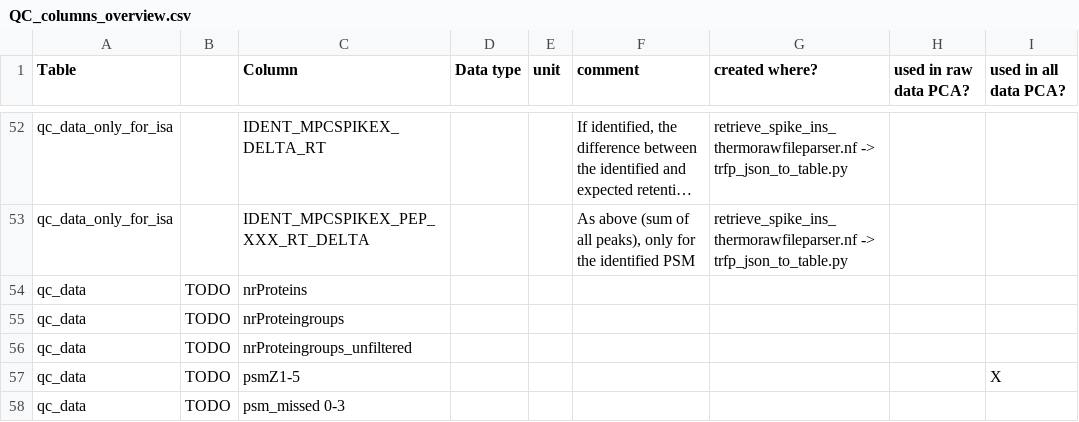
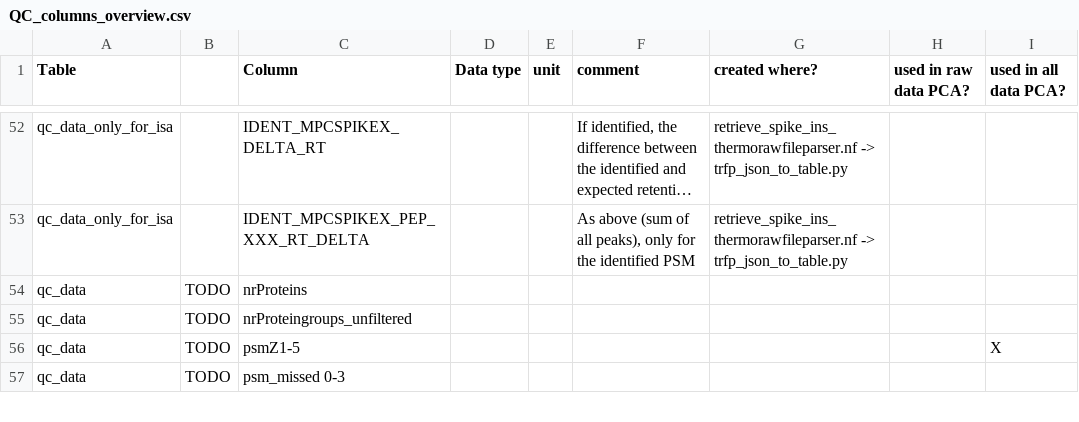
Before and after one commit to mpc-bioinformatics/McQuaC, a CSV file: docu/QC_columns_overview.csv, drawn as a sheet; only a part is shown, gaps mark what is left out; long unchanged cells end in ….

Commit message:
docu

```diff
--- a/docu/QC_columns_overview.csv
+++ b/docu/QC_columns_overview.csv
@@ -54,3 +54,2 @@ qc_data_only_for_isa,,IDENT_MPCSPIKEX_PEP_XXX_RT_DELTA,,,"As above (sum of all p
 qc_data,TODO,nrProteins,,,,,,
-qc_data,TODO,nrProteingroups,,,,,,
 qc_data,TODO,nrProteingroups_unfiltered,,,,,,
```
